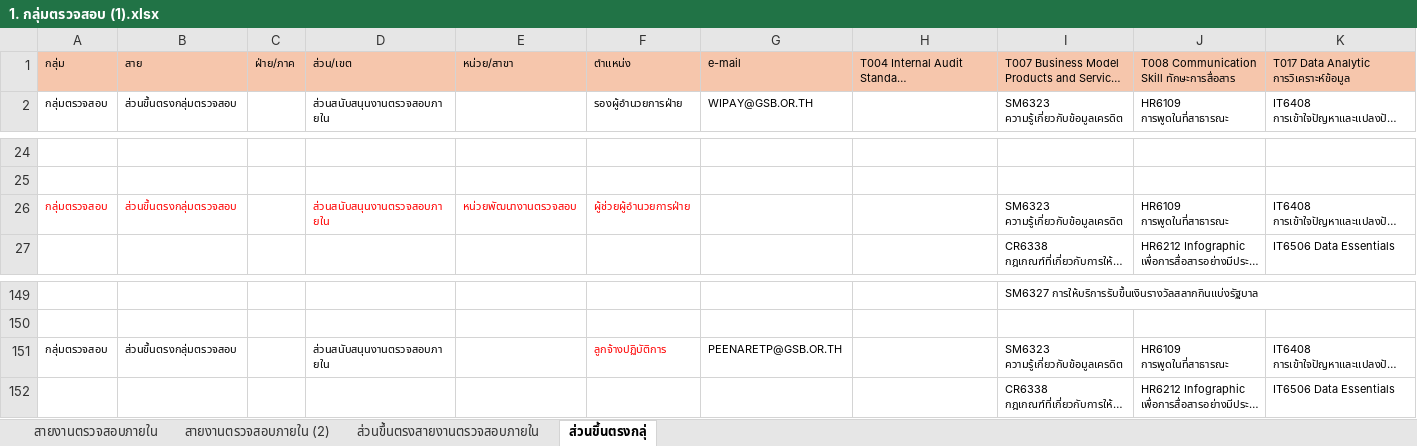
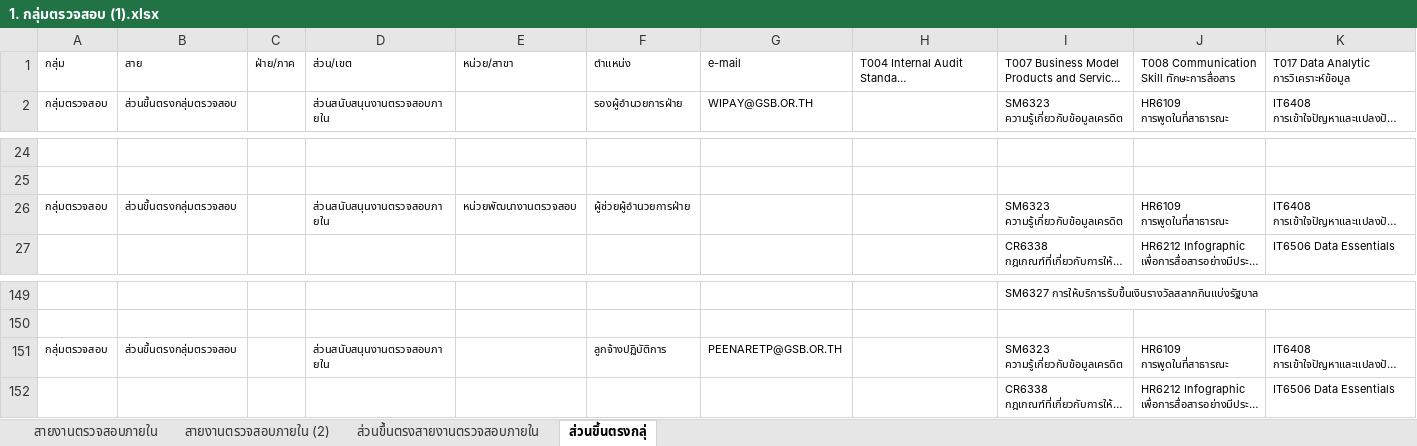
Before and after one commit to elpmisz/directory, an Excel workbook: document/1. กลุ่มตรวจสอบ (1).xlsx, sheet ส่วนขึ้นตรงกลุ่, drawn as a sheet; only a part is shown, gaps mark what is left out; long unchanged cells end in …; values as stored, in another font and other column widths than the file's, no borders; the diff covers the shown part only; the diff names each change by its address in the sheet, - before the commit and + after, or states it on an @@ line.

```diff
--- a/document/1. กลุ่มตรวจสอบ (1).xlsx (sheet ส่วนขึ้นตรงกลุ่)
+++ b/document/1. กลุ่มตรวจสอบ (1).xlsx (sheet ส่วนขึ้นตรงกลุ่)
-A1:K1 fill: #F6C6AC
+A1:K1 fill: none
-A26:B26 text colour: #FF0000
+A26:B26 text colour: black
-D26:F26 text colour: #FF0000
+D26:F26 text colour: black
-F151 text colour: #FF0000
+F151 text colour: black
```
Also changed, not shown: cell formats elsewhere in this sheet, document/15-3.xlsx, document/15-4.xlsx, 19 other files.
